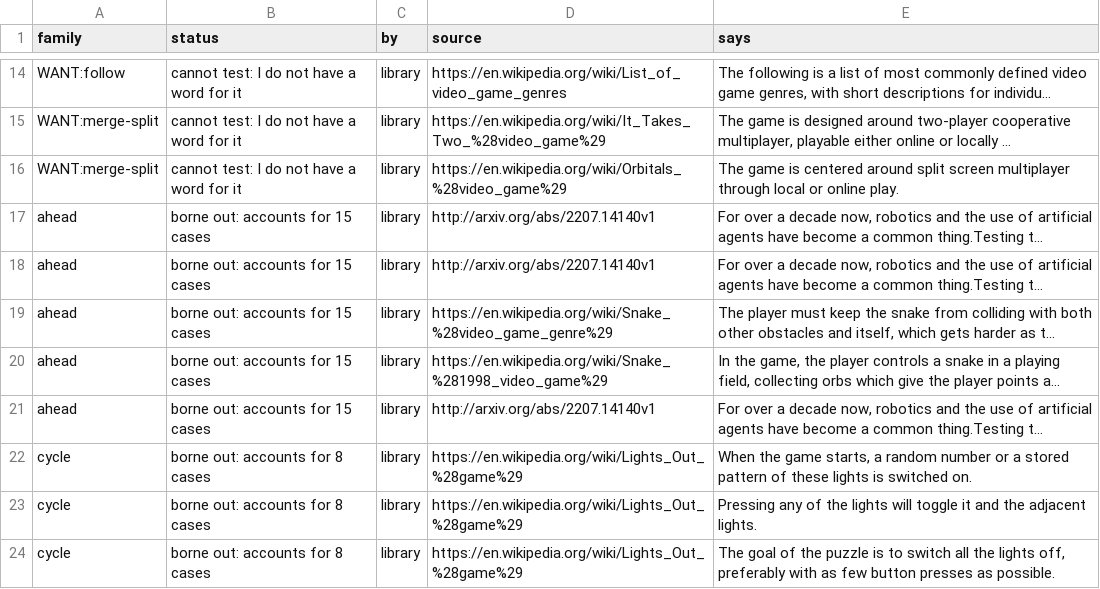
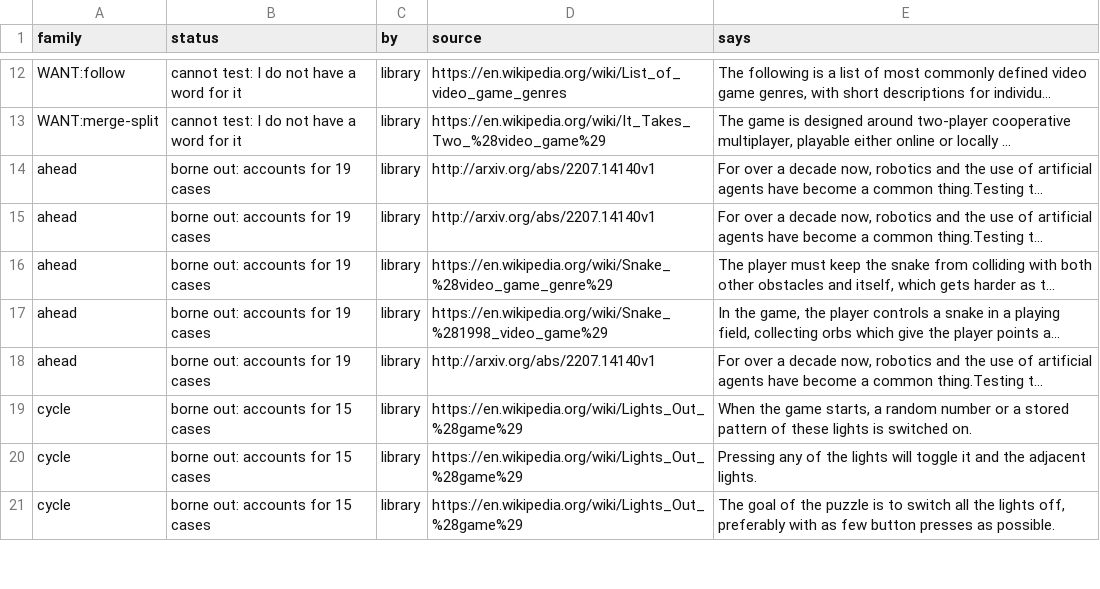
Before and after one commit to pra-ji-moh/ciall, a TSV file: child/library/claims.tsv, drawn as a sheet; only a part is shown, gaps mark what is left out; long unchanged cells end in …; removed rows and columns are numbered as before the commit, all else as after; the diff covers the shown part only; the diff names each change by its address in the sheet, - before the commit and + after, or states it on an @@ line.

Commit message:
child: 2026-11-05 15:35  this stretch 4 of 71 levels; best ever 31; 33 min; game:now/best ar25:0/2 cd82:0/2 dc22:0/1 bp35:1/2 c

```diff
--- a/child/library/claims.tsv
+++ b/child/library/claims.tsv
-row 16: WANT:merge-split | cannot test: I do not have a word for it | library | https://en.wikipedia.org/wiki/Orbitals_%28video_game%29 | The game is centered around split screen multiplayer through local or online play.
-B14:B18 (status): borne out: accounts for 15 cases
+B14:B18 (status): borne out: accounts for 19 cases
-B19:B21 (status): borne out: accounts for 8 cases
+B19:B21 (status): borne out: accounts for 15 cases
```
Also changed, not shown: 2 removed rows and 10 edited cells elsewhere in this file, child/goal_kinds.tsv, child/practice.tsv, 18 other files.
